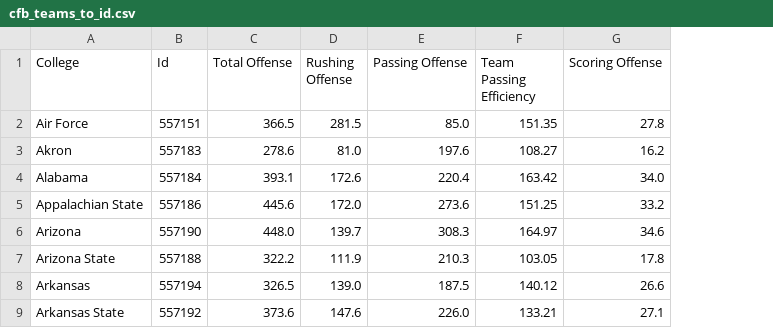
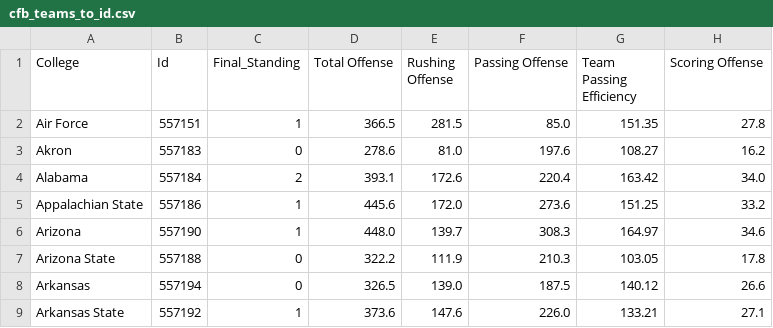
Before and after one commit to saehejkang/cfb-fbs-classifier, a CSV file: data/cfb_teams_to_id.csv, drawn as a sheet; only a part is shown; the diff names each change by its address in the sheet, - before the commit and + after, or states it on an @@ line.

Commit message:
Clean data + implement kNN (#2)
Co-authored-by: saehejkang <saehej.kang@gmail.com>

```diff
--- a/data/cfb_teams_to_id.csv
+++ b/data/cfb_teams_to_id.csv
+column C (Final_Standing), rows 2-9: 1 | 0 | 2 | 1 | 1 | 0 | 0 | 1
```
Also changed, not shown: 20 other files.
